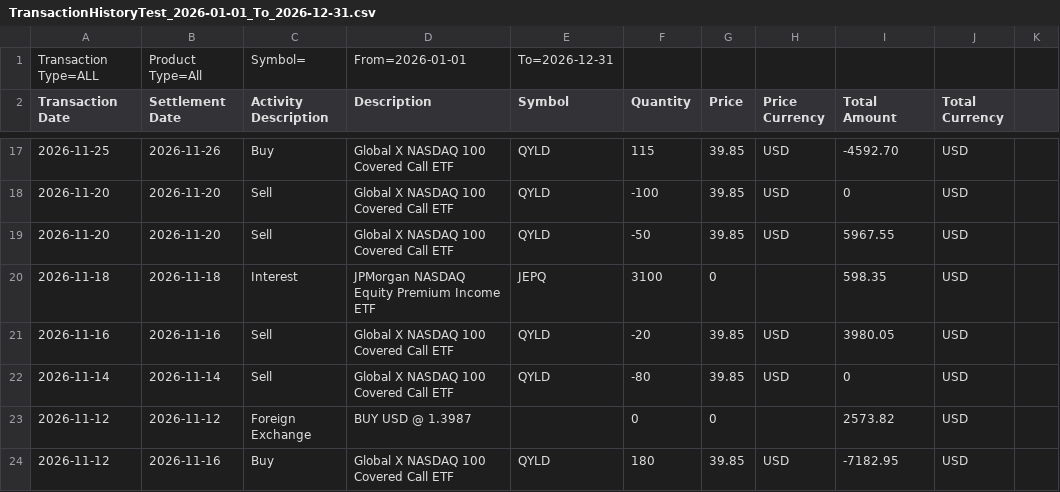
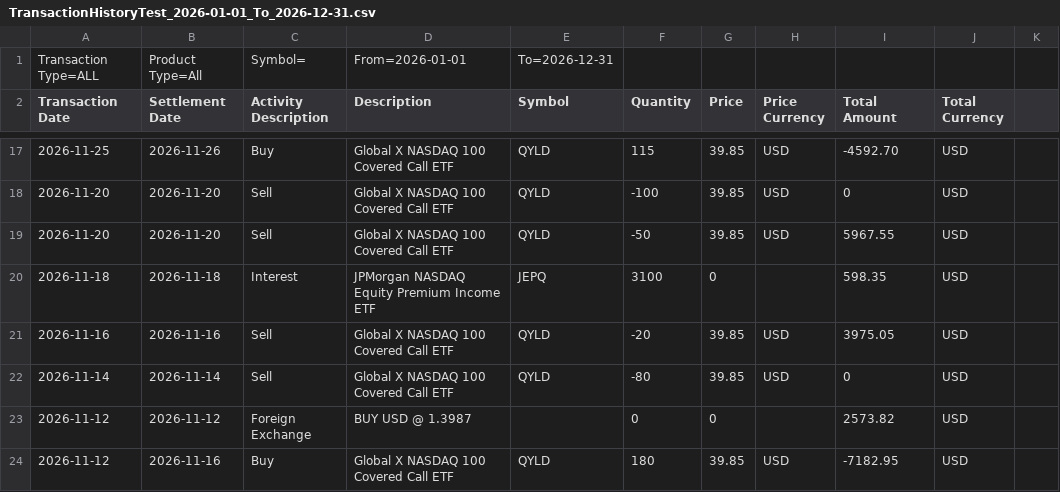
Before and after one commit to bluescan/bmoil2sharesight, a CSV file: Data/TransactionHistoryTest_2026-01-01_To_2026-12-31.csv, drawn as a sheet; only a part is shown, gaps mark what is left out.

Commit message:
Added another example of a representative csv that isolates a 2-trade order. The resultant cvs for both sets of test data has now been added.

```diff
--- a/Data/TransactionHistoryTest_2026-01-01_To_2026-12-31.csv
+++ b/Data/TransactionHistoryTest_2026-01-01_To_2026-12-31.csv
@@ -20,3 +20,3 @@ Transaction Date,Settlement Date,Activity Description,Description,Symbol,Quantit
 2026-11-18,2026-11-18,Interest,JPMorgan NASDAQ Equity Premium Income ETF,JEPQ,3100,0,,598.35,USD
-2026-11-16,2026-11-16,Sell,Global X NASDAQ 100 Covered Call ETF,QYLD,-20,39.85,USD,3980.05,USD
+2026-11-16,2026-11-16,Sell,Global X NASDAQ 100 Covered Call ETF,QYLD,-20,39.85,USD,3975.05,USD
 2026-11-14,2026-11-14,Sell,Global X NASDAQ 100 Covered Call ETF,QYLD,-80,39.85,USD,0,USD
```
Also changed, not shown: 4 other files.
